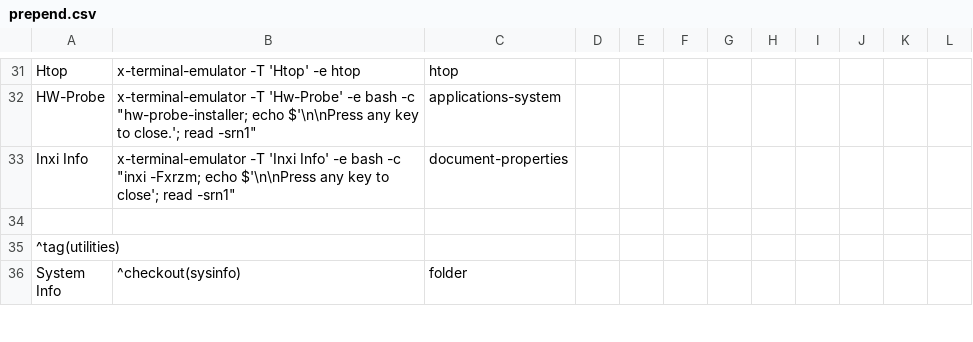
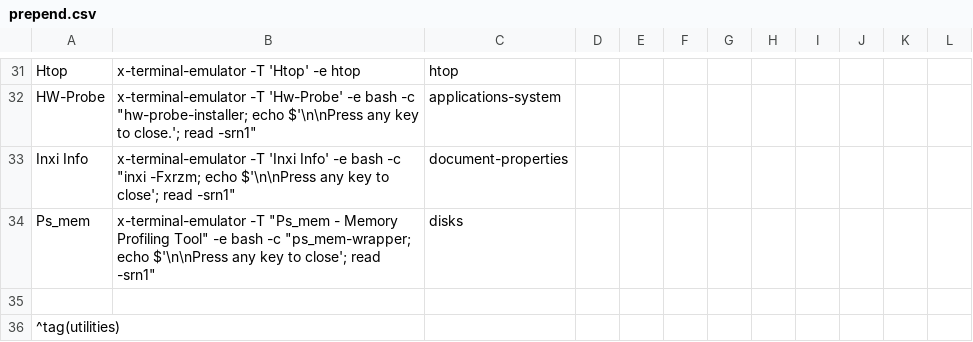
Before and after one commit to sleekmason/Beardog-Trixie, a CSV file: config/includes.chroot_after_packages/etc/skel/.config/jgmenu/prepend.csv, drawn as a sheet; only a part is shown, gaps mark what is left out; the shorter side is filled out with more unchanged rows.

```diff
--- a/config/includes.chroot_after_packages/etc/skel/.config/jgmenu/prepend.csv
+++ b/config/includes.chroot_after_packages/etc/skel/.config/jgmenu/prepend.csv
@@ -33,2 +33,3 @@ HW-Probe,           x-terminal-emulator -T 'Hw-Probe' -e bash -c "hw-probe-insta
 Inxi Info,          x-terminal-emulator -T 'Inxi Info' -e bash -c "inxi -Fxrzm; echo $'\n\nPress any key to close'; read -srn1",   document-properties
+Ps_mem,             x-terminal-emulator -T "Ps_mem - Memory Profiling Tool" -e bash -c "ps_mem-wrapper; echo $'\n\nPress any key to close'; read -srn1", disks
 
```
Also changed, not shown: 3 other files.
